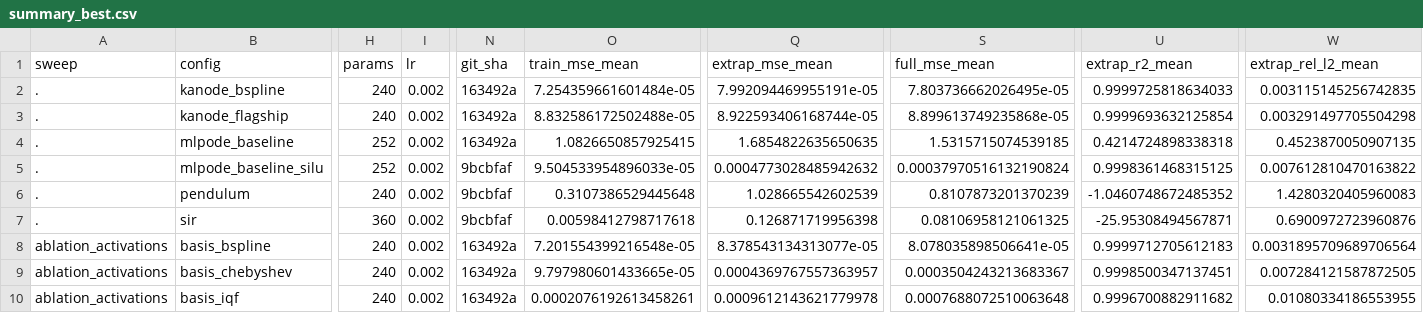
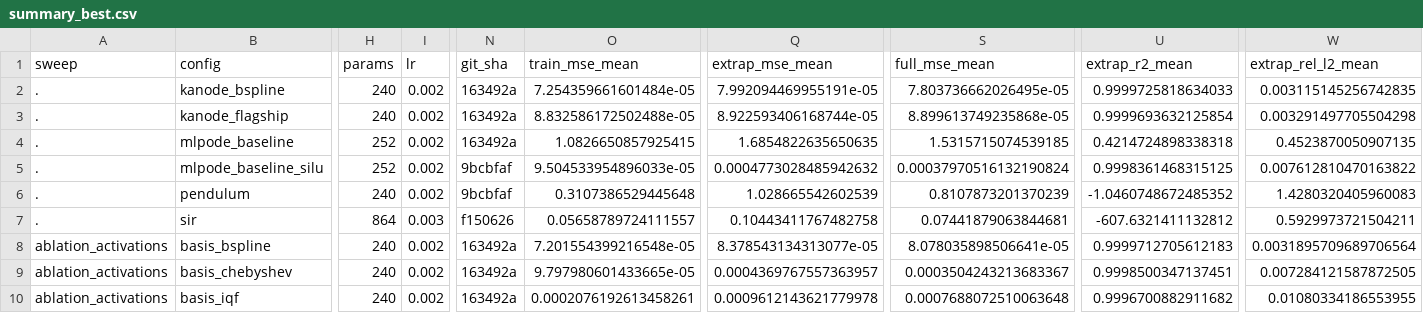
Before and after one commit to NawrizTurjo/kinetic-kan, a CSV file: implementation/results/tables/summary_best.csv, drawn as a sheet; only a part is shown, gaps mark what is left out; the diff covers the shown part only; the diff names each change by its address in the sheet, - before the commit and + after, or states it on an @@ line.

```diff
--- a/implementation/results/tables/summary_best.csv
+++ b/implementation/results/tables/summary_best.csv
-H7 (params): 360
+H7 (params): 864
-I7 (lr): 0.002
+I7 (lr): 0.003
-N7 (git_sha): 9bcbfaf
+N7 (git_sha): f150626
-O7 (train_mse_mean): 0.00598412798717618
+O7 (train_mse_mean): 0.05658789724111557
-Q7 (extrap_mse_mean): 0.126871719956398
+Q7 (extrap_mse_mean): 0.10443411767482758
-S7 (full_mse_mean): 0.08106958121061325
+S7 (full_mse_mean): 0.07441879063844681
-U7 (extrap_r2_mean): -25.95308494567871
+U7 (extrap_r2_mean): -607.6321411132812
-W7 (extrap_rel_l2_mean): 0.6900972723960876
+W7 (extrap_rel_l2_mean): 0.5929973721504211
```
Also changed, not shown: 2 edited cells elsewhere in this file, implementation/results/tables/per_run_best.csv, 14 other files.
